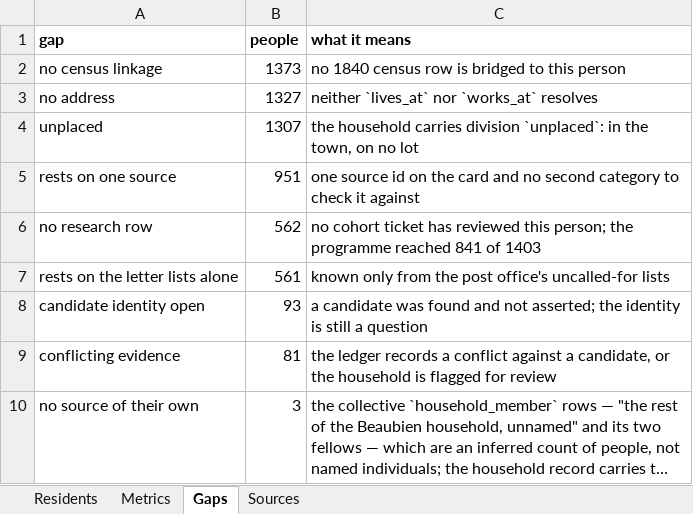
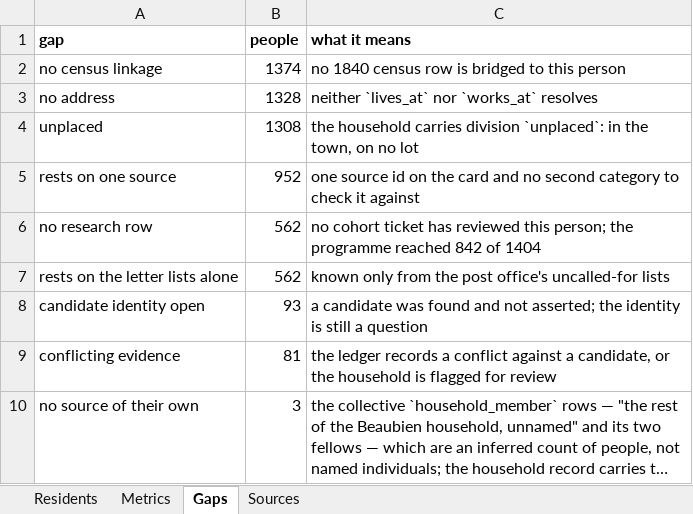
Before and after one commit to kevinrhaas/custom, an Excel workbook: chicago/reference/resident-research/final/audit/resident_audit_master.xlsx, sheet Gaps, drawn as a sheet; long unchanged cells end in …; values as stored, in another font and other column widths than the file's, no borders; the diff names each change by its address in the sheet, - before the commit and + after, or states it on an @@ line.

```diff
--- a/chicago/reference/resident-research/final/audit/resident_audit_master.xlsx (sheet Gaps)
+++ b/chicago/reference/resident-research/final/audit/resident_audit_master.xlsx (sheet Gaps)
-B2 (people): 1373
+B2 (people): 1374
-B3 (people): 1327
+B3 (people): 1328
-B4 (people): 1307
+B4 (people): 1308
-B5 (people): 951
+B5 (people): 952
-C6 (what it means): …programme reached 841 of 1403
+C6 (what it means): …programme reached 842 of 1404
-B7 (people): 561
+B7 (people): 562
```
Also changed, not shown: sheet Residents, sheet Metrics, sheet Sources, 31 other files.
